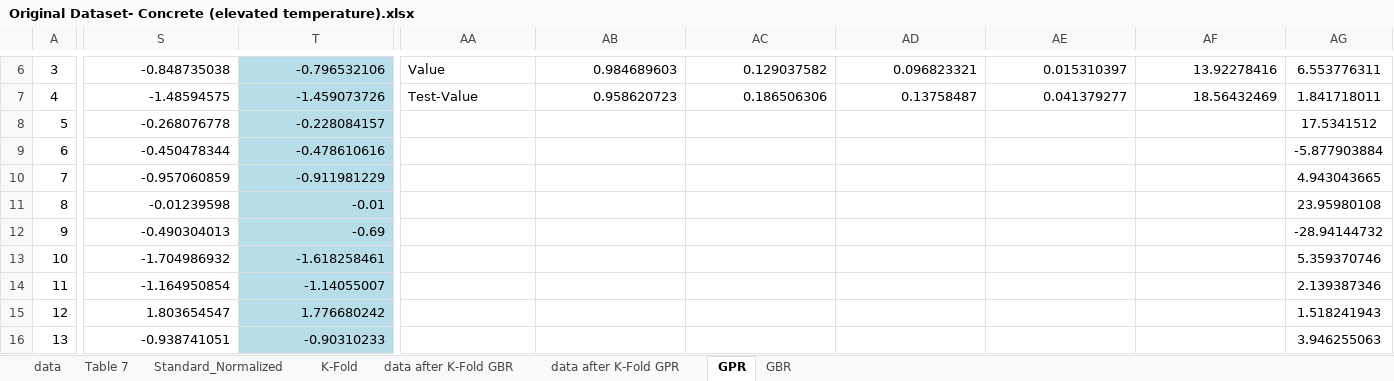
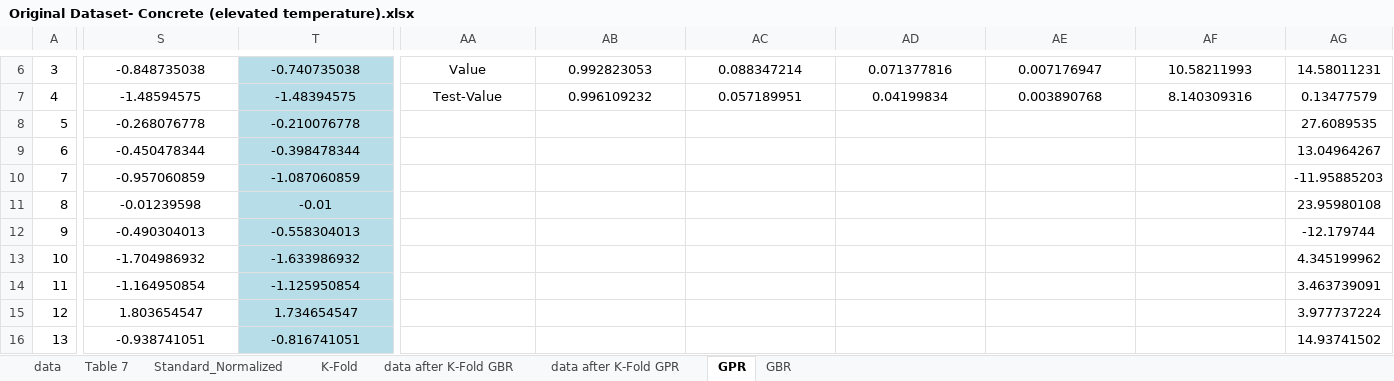
Before and after one commit to m-hesam-moradian/Main_utils_machineLeaning, an Excel workbook: Task/Original Dataset- Concrete (elevated temperature).xlsx, sheet GPR, drawn as a sheet; only a part is shown, gaps mark what is left out; values as stored, in another font and other column widths than the file's, no borders; the diff covers the shown part only; the diff names each change by its address in the sheet, - before the commit and + after, or states it on an @@ line.

```diff
--- a/Task/Original Dataset- Concrete (elevated temperature).xlsx (sheet GPR)
+++ b/Task/Original Dataset- Concrete (elevated temperature).xlsx (sheet GPR)
-S6:T7 alignment: right
+S6:T7 alignment: center
-T6: -0.796532106
+T6: -0.740735038
-AA6:AA7 alignment: left
+AA6:AA7 alignment: center
-AB6:AF7 alignment: right
+AB6:AF7 alignment: center
-AB6: 0.984689603
+AB6: 0.992823053
-AC6: 0.129037582
+AC6: 0.088347214
-AD6: 0.096823321
+AD6: 0.071377816
-AE6: 0.015310397
+AE6: 0.007176947
-AF6: 13.92278416
+AF6: 10.58211993
-AG6: 6.553776311
+AG6: 14.58011231
-T7: -1.459073726
+T7: -1.48394575
-AB7: 0.958620723
+AB7: 0.996109232
-AC7: 0.186506306
+AC7: 0.057189951
-AD7: 0.13758487
+AD7: 0.04199834
-AE7: 0.041379277
+AE7: 0.003890768
-AF7: 18.56432469
+AF7: 8.140309316
-AG7: 1.841718011
+AG7: 0.13477579
-S8:T16 alignment: right
+S8:T16 alignment: center
-T8: -0.228084157
+T8: -0.210076778
-AG8: 17.5341512
+AG8: 27.6089535
-T9: -0.478610616
+T9: -0.398478344
-AG9: -5.877903884
+AG9: 13.04964267
-T10: -0.911981229
+T10: -1.087060859
-AG10: 4.943043665
+AG10: -11.95885203
-T12: -0.69
+T12: -0.558304013
-AG12: -28.94144732
+AG12: -12.179744
-T13: -1.618258461
+T13: -1.633986932
-AG13: 5.359370746
+AG13: 4.345199962
-T14: -1.14055007
+T14: -1.125950854
-AG14: 2.139387346
+AG14: 3.463739091
-T15: 1.776680242
+T15: 1.734654547
-AG15: 1.518241943
+AG15: 3.977737224
-T16: -0.90310233
+T16: -0.816741051
-AG16: 3.946255063
+AG16: 14.93741502
```
Also changed, not shown: 402 edited cells and cell formats elsewhere in this sheet, charts or pictures, 5 other files.
